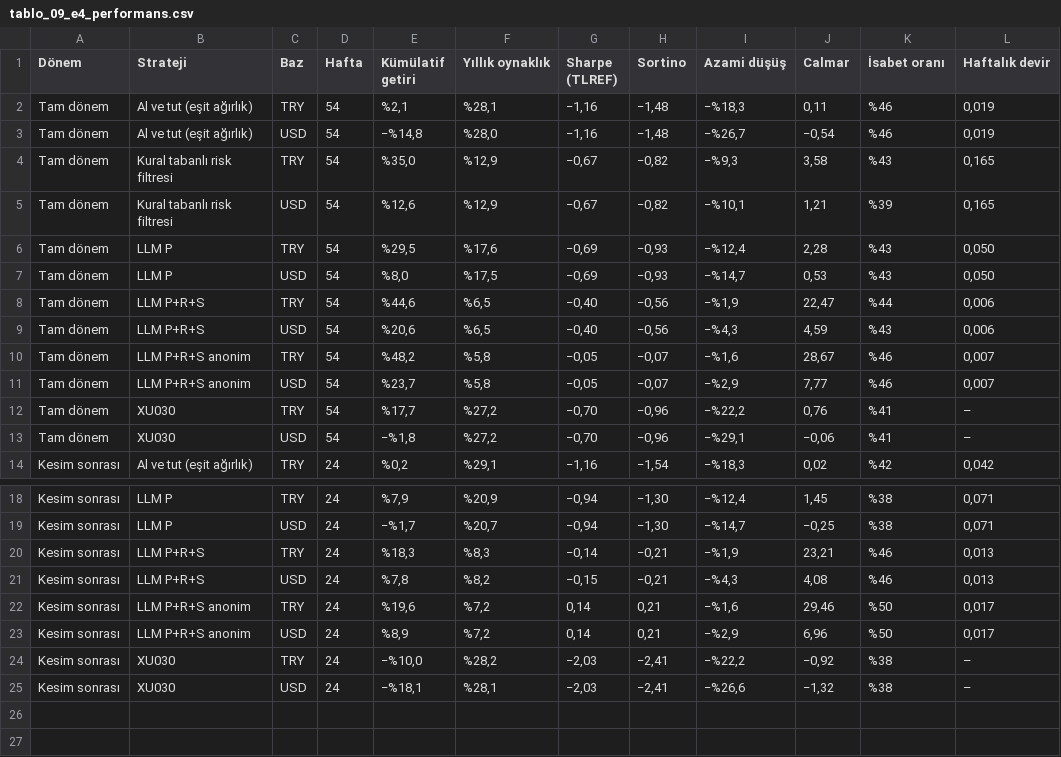
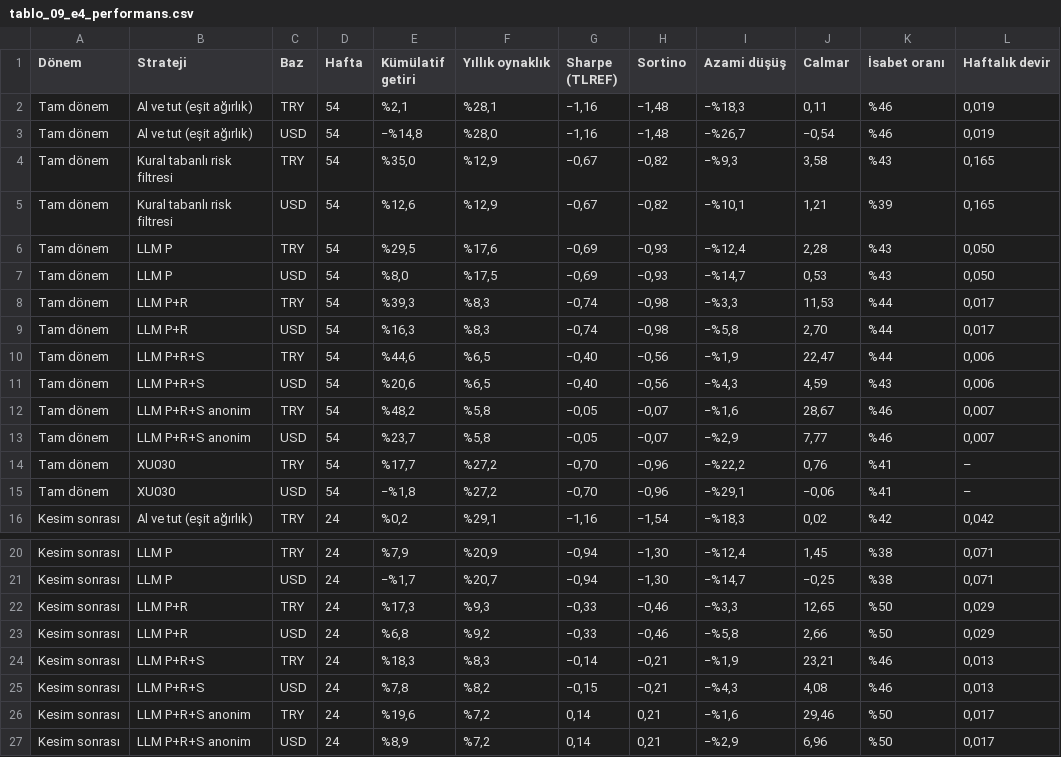
Before and after one commit to hakanvral/bitirme-projesi, a CSV file: results/paper/figures_tr/tablo_09_e4_performans.csv, drawn as a sheet; only a part is shown, gaps mark what is left out; the shorter side is filled out with more unchanged rows; the diff names each change by its address in the sheet, - before the commit and + after, or states it on an @@ line.

```diff
--- a/results/paper/figures_tr/tablo_09_e4_performans.csv
+++ b/results/paper/figures_tr/tablo_09_e4_performans.csv
+row 8: Tam dönem | LLM P+R | TRY | 54 | %39,3 | %8,3 | −0,74 | −0,98 | −%3,3 | 11,53 | %44 | 0,017
+row 9: Tam dönem | LLM P+R | USD | 54 | %16,3 | %8,3 | −0,74 | −0,98 | −%5,8 | 2,70 | %44 | 0,017
+row 22: Kesim sonrası | LLM P+R | TRY | 24 | %17,3 | %9,3 | −0,33 | −0,46 | −%3,3 | 12,65 | %50 | 0,029
+row 23: Kesim sonrası | LLM P+R | USD | 24 | %6,8 | %9,2 | −0,33 | −0,46 | −%5,8 | 2,66 | %50 | 0,029
```
Also changed, not shown: 11 other files.
